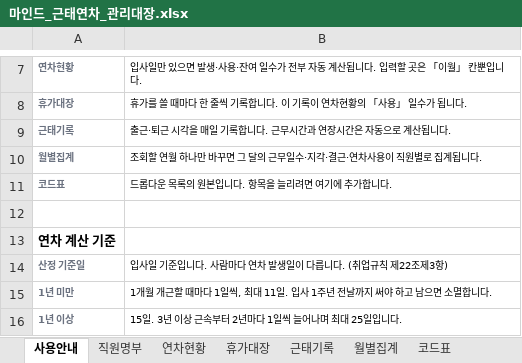
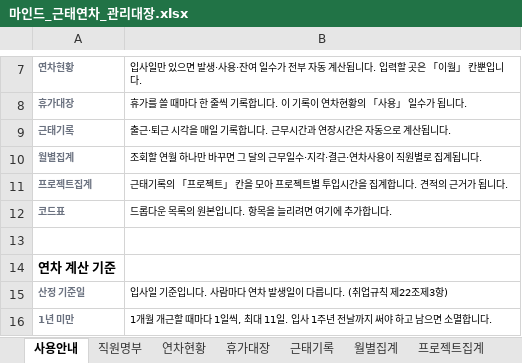
Before and after one commit to design-eng/MIN.D, an Excel workbook: hr/마인드_근태연차_관리대장.xlsx, sheet 사용안내, drawn as a sheet; only a part is shown, gaps mark what is left out; the shorter side is filled out with more unchanged rows; values as stored, in another font and other column widths than the file's, no borders; the diff names each change by its address in the sheet, - before the commit and + after, or states it on an @@ line.

```diff
--- a/hr/마인드_근태연차_관리대장.xlsx (sheet 사용안내)
+++ b/hr/마인드_근태연차_관리대장.xlsx (sheet 사용안내)
+sheet tab: 프로젝트집계
+row 11: 프로젝트집계 | 근태기록의 「프로젝트」 칸을 모아 프로젝트별 투입시간을 집계합니다. 견적의 근거가 됩니다.
```
Also changed, not shown: sheet 근태기록, 12 other files.
